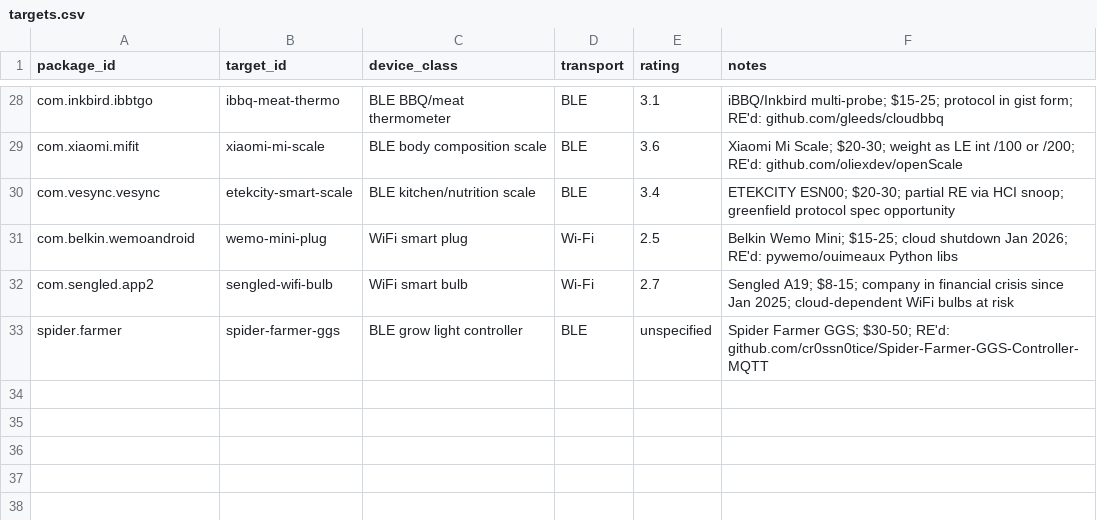
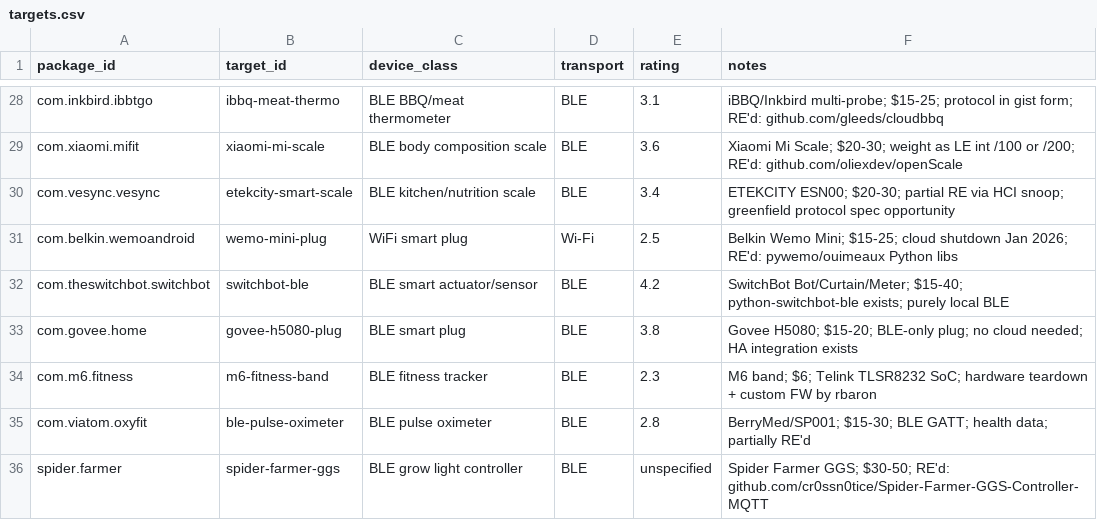
Before and after one commit to liberatedbread/liberatedbread-protocol-specs, a CSV file: targets/targets.csv, drawn as a sheet; only a part is shown, gaps mark what is left out; removed rows and columns are numbered as before the commit, all else as after; the diff names each change by its address in the sheet, - before the commit and + after, or states it on an @@ line.

```diff
--- a/targets/targets.csv
+++ b/targets/targets.csv
-row 32: com.sengled.app2 | sengled-wifi-bulb | WiFi smart bulb | Wi-Fi | 2.7 | Sengled A19; $8-15; company in financial crisis since Jan 2025; cloud-dependent WiFi bulbs at risk
+row 32: com.theswitchbot.switchbot | switchbot-ble | BLE smart actuator/sensor | BLE | 4.2 | SwitchBot Bot/Curtain/Meter; $15-40; python-switchbot-ble exists; purely local BLE
+row 33: com.govee.home | govee-h5080-plug | BLE smart plug | BLE | 3.8 | Govee H5080; $15-20; BLE-only plug; no cloud needed; HA integration exists
+row 34: com.m6.fitness | m6-fitness-band | BLE fitness tracker | BLE | 2.3 | M6 band; $6; Telink TLSR8232 SoC; hardware teardown + custom FW by rbaron
+row 35: com.viatom.oxyfit | ble-pulse-oximeter | BLE pulse oximeter | BLE | 2.8 | BerryMed/SP001; $15-30; BLE GATT; health data; partially RE'd
```
Also changed, not shown: 5 other files.
